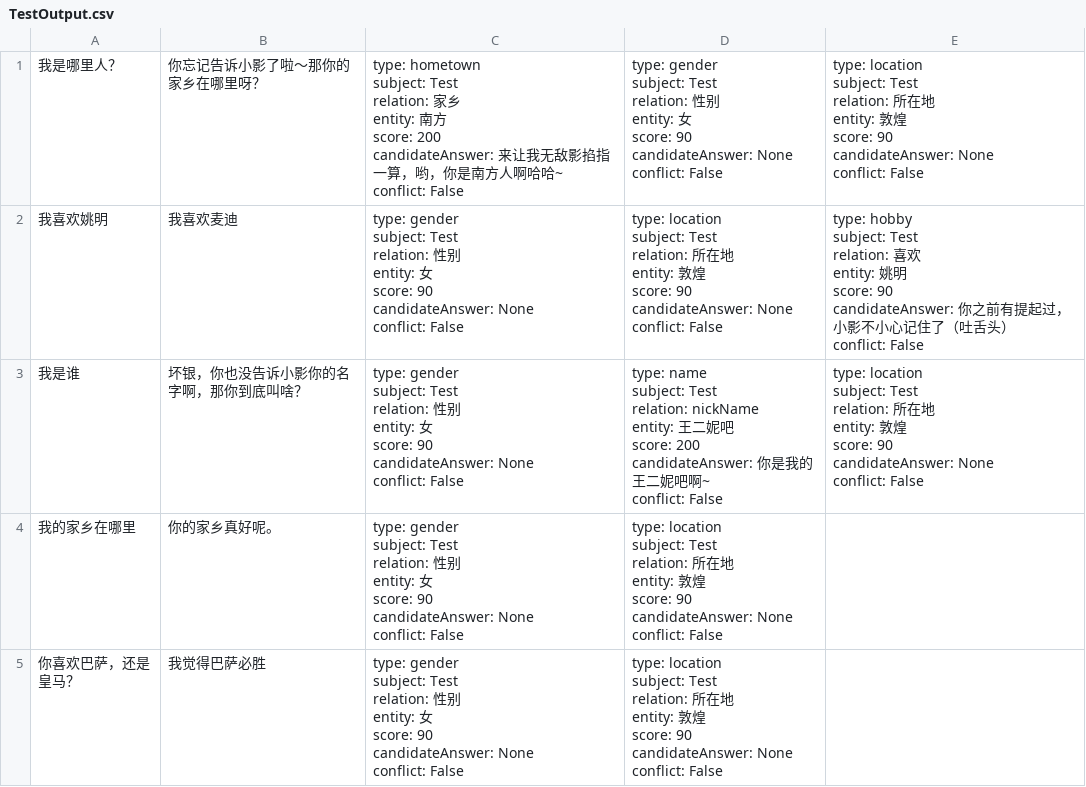
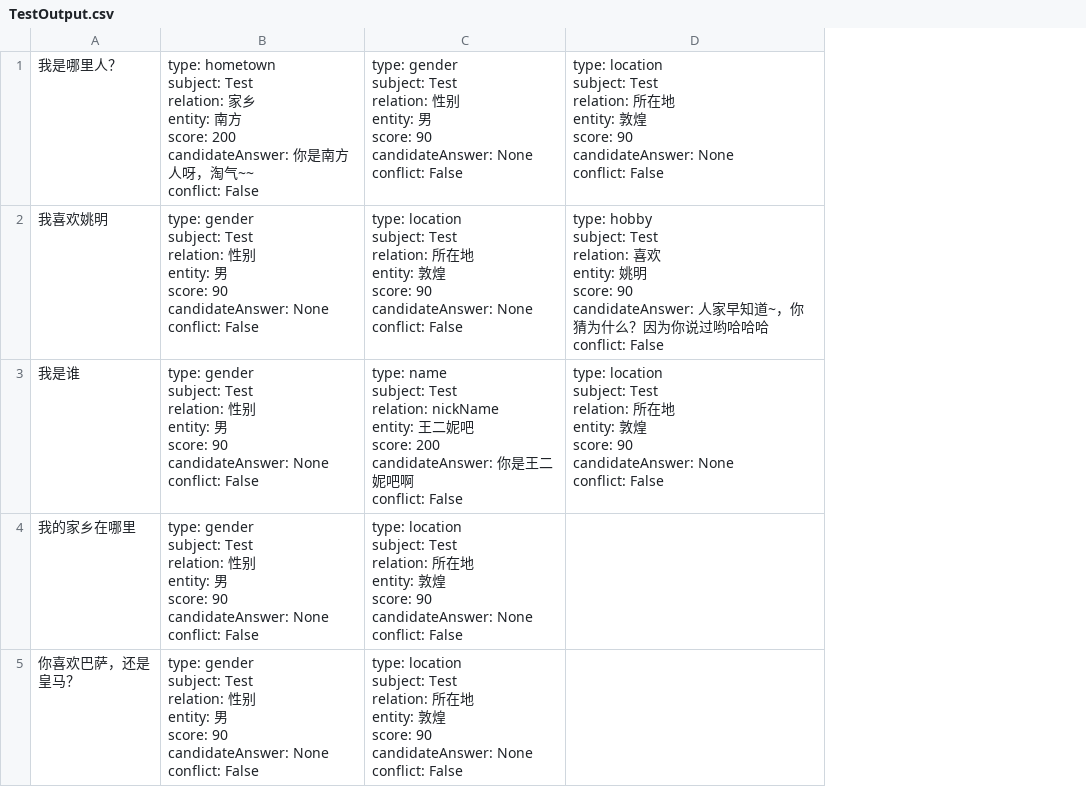
Before and after one commit to JacobYe/MemoryTest, a CSV file: TestOutput.csv, drawn as a sheet; removed rows and columns are numbered as before the commit, all else as after; ↵ is a line break in a cell; the diff names each change by its address in the sheet, - before the commit and + after, or states it on an @@ line.

Commit message:
Add test script for outputing CU logs only

```diff
--- a/TestOutput.csv
+++ b/TestOutput.csv
-column B, rows 1-5: 你忘记告诉小影了啦～那你的家乡在哪里呀？ | 我喜欢麦迪 | 坏银，你也没告诉小影你的名字啊，那你到底叫啥？ | 你的家乡真好呢。 | 我觉得巴萨必胜
-column C, rows 1-5: type: hometown ↵ subject: Test ↵ relation: 家乡 ↵ entity: 南方 ↵ score: 200 ↵ candidateAnswer: 来让我无敌影掐指一算，哟，你是南方人啊哈哈~ ↵ conflict: False | type: gender ↵ subject: Test ↵ relation: 性别 ↵ entity: 女 ↵ score: 90 ↵ candidateAnswer: None ↵ conflict: False | type: gender ↵ subject: Test ↵ relation: 性别 ↵ entity: 女 ↵ score: 90 ↵ candidateAnswer: None ↵ conflict: False | type: gender ↵ subject: Test ↵ relation: 性别 ↵ entity: 女 ↵ score: 90 ↵ candidateAnswer: None ↵ conflict: False | type: gender ↵ subject: Test ↵ relation: 性别 ↵ entity: 女 ↵ score: 90 ↵ candidateAnswer: None ↵ conflict: False
+column B, rows 1-5: type: hometown ↵ subject: Test ↵ relation: 家乡 ↵ entity: 南方 ↵ score: 200 ↵ candidateAnswer: 你是南方人呀，淘气~~ ↵ conflict: False | type: gender ↵ subject: Test ↵ relation: 性别 ↵ entity: 男 ↵ score: 90 ↵ candidateAnswer: None ↵ conflict: False | type: gender ↵ subject: Test ↵ relation: 性别 ↵ entity: 男 ↵ score: 90 ↵ candidateAnswer: None ↵ conflict: False | type: gender ↵ subject: Test ↵ relation: 性别 ↵ entity: 男 ↵ score: 90 ↵ candidateAnswer: None ↵ conflict: False | type: gender ↵ subject: Test ↵ relation: 性别 ↵ entity: 男 ↵ score: 90 ↵ candidateAnswer: None ↵ conflict: False
-C1: …entity: 女 ↵ score:…
+C1: …entity: 男 ↵ score:…
-D2: …90 ↵ candidateAnswer: 你之前有提起过，小影不小心记住了（吐舌头） ↵ conflict:…
+D2: …90 ↵ candidateAnswer: 人家早知道~，你猜为什么？因为你说过哟哈哈哈 ↵ conflict:…
-C3: …你是我的王二妮吧啊~ ↵ conflict: False
+C3: …你是王二妮吧啊 ↵ conflict: False
```
Also changed, not shown: 1 other file.
